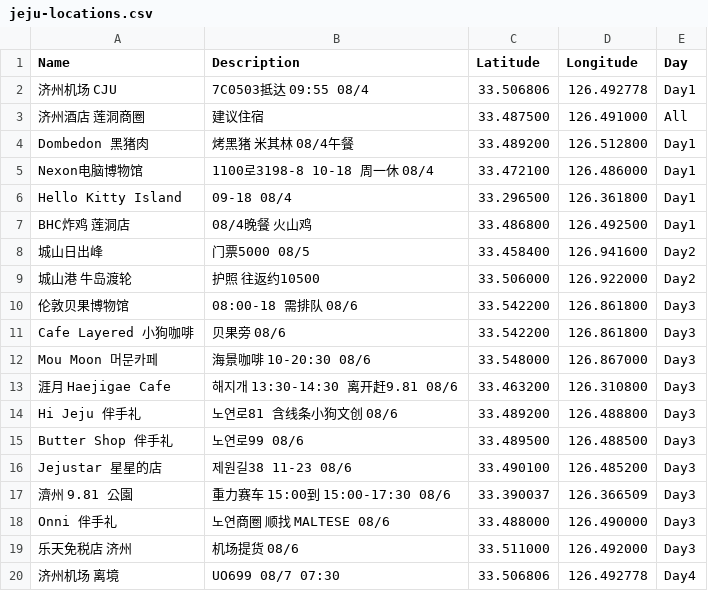
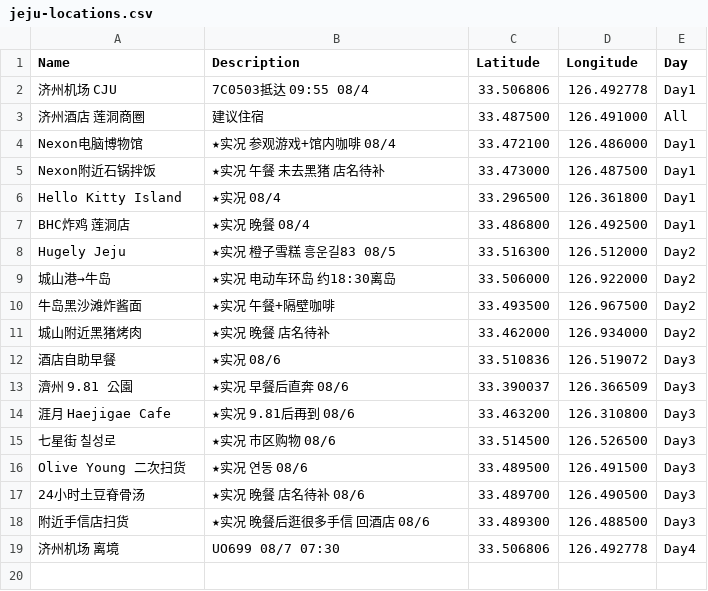
Before and after one commit to Heigy/busan-trip-2026, a CSV file: jeju-locations.csv, drawn as a sheet.

```diff
--- a/jeju-locations.csv
+++ b/jeju-locations.csv
@@ -3,18 +3,17 @@ Name,Description,Latitude,Longitude,Day
 济州酒店 莲洞商圈,建议住宿,33.487500,126.491000,All
-Dombedon 黑猪肉,烤黑猪 米其林 08/4午餐,33.489200,126.512800,Day1
-Nexon电脑博物馆,1100로3198-8 10-18 周一休 08/4,33.472100,126.486000,Day1
-Hello Kitty Island,09-18 08/4,33.296500,126.361800,Day1
-BHC炸鸡 莲洞店,08/4晚餐 火山鸡,33.486800,126.492500,Day1
-城山日出峰,门票5000 08/5,33.458400,126.941600,Day2
-城山港 牛岛渡轮,护照 往返约10500,33.506000,126.922000,Day2
-伦敦贝果博物馆,08:00-18 需排队 08/6,33.542200,126.861800,Day3
-Cafe Layered 小狗咖啡,贝果旁 08/6,33.542200,126.861800,Day3
-Mou Moon 머문카페,海景咖啡 10-20:30 08/6,33.548000,126.867000,Day3
-涯月 Haejigae Cafe,해지개 13:30-14:30 离开赶9.81 08/6,33.463200,126.310800,Day3
-Hi Jeju 伴手礼,노연로81 含线条小狗文创 08/6,33.489200,126.488800,Day3
-Butter Shop 伴手礼,노연로99 08/6,33.489500,126.488500,Day3
-Jejustar 星星的店,제원길38 11-23 08/6,33.490100,126.485200,Day3
-濟州 9.81 公園,重力赛车 15:00到 15:00-17:30 08/6,33.390037,126.366509,Day3
-Onni 伴手礼,노연商圈 顺找 MALTESE 08/6,33.488000,126.490000,Day3
-乐天免税店 济州,机场提货 08/6,33.511000,126.492000,Day3
+Nexon电脑博物馆,★实况 参观游戏+馆内咖啡 08/4,33.472100,126.486000,Day1
+Nexon附近石锅拌饭,★实况 午餐 未去黑猪 店名待补,33.473000,126.487500,Day1
+Hello Kitty Island,★实况 08/4,33.296500,126.361800,Day1
+BHC炸鸡 莲洞店,★实况 晚餐 08/4,33.486800,126.492500,Day1
+Hugely Jeju,★实况 橙子雪糕 흥운길83 08/5,33.516300,126.512000,Day2
+城山港→牛岛,★实况 电动车环岛 约18:30离岛,33.506000,126.922000,Day2
+牛岛黑沙滩炸酱面,★实况 午餐+隔壁咖啡,33.493500,126.967500,Day2
+城山附近黑猪烤肉,★实况 晚餐 店名待补,33.462000,126.934000,Day2
+酒店自助早餐,★实况 08/6,33.510836,126.519072,Day3
+濟州 9.81 公園,★实况 早餐后直奔 08/6,33.390037,126.366509,Day3
+涯月 Haejigae Cafe,★实况 9.81后再到 08/6,33.463200,126.310800,Day3
+七星街 칠성로,★实况 市区购物 08/6,33.514500,126.526500,Day3
+Olive Young 二次扫货,★实况 연동 08/6,33.489500,126.491500,Day3
+24小时土豆脊骨汤,★实况 晚餐 店名待补 08/6,33.489700,126.490500,Day3
+附近手信店扫货,★实况 晚餐后逛很多手信 回酒店 08/6,33.489300,126.488500,Day3
 济州机场 离境,UO699 08/7 07:30,33.506806,126.492778,Day4
```
Also changed, not shown: 10 other files.
